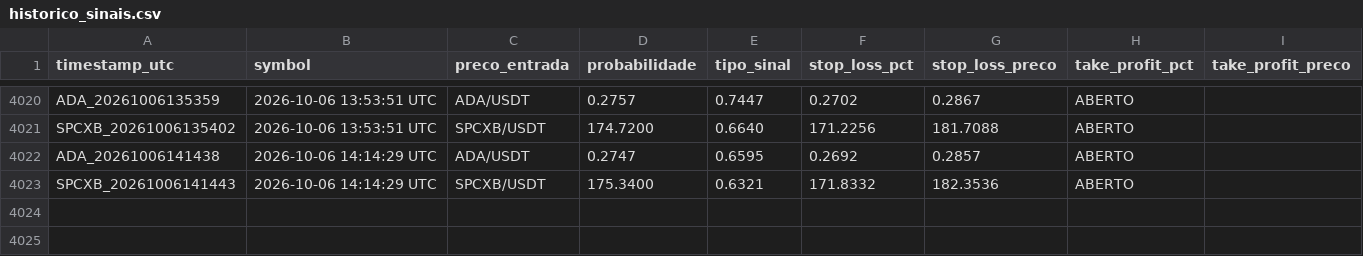
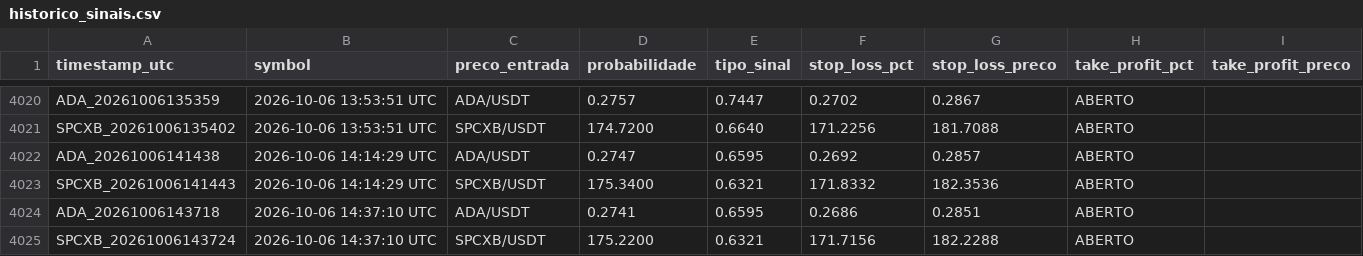
Before and after one commit to LucasRochaG/bot-cripto-ia, a CSV file: historico_sinais.csv, drawn as a sheet; only a part is shown, gaps mark what is left out.

```diff
--- a/historico_sinais.csv
+++ b/historico_sinais.csv
@@ -4023 +4023,3 @@ ADA_20261006141438,2026-10-06 14:14:29 UTC,ADA/USDT,0.2747,0.6595,0.2692,0.2857,
 SPCXB_20261006141443,2026-10-06 14:14:29 UTC,SPCXB/USDT,175.3400,0.6321,171.8332,182.3536,ABERTO,,,,
+ADA_20261006143718,2026-10-06 14:37:10 UTC,ADA/USDT,0.2741,0.6595,0.2686,0.2851,ABERTO,,,,
+SPCXB_20261006143724,2026-10-06 14:37:10 UTC,SPCXB/USDT,175.2200,0.6321,171.7156,182.2288,ABERTO,,,,
```
